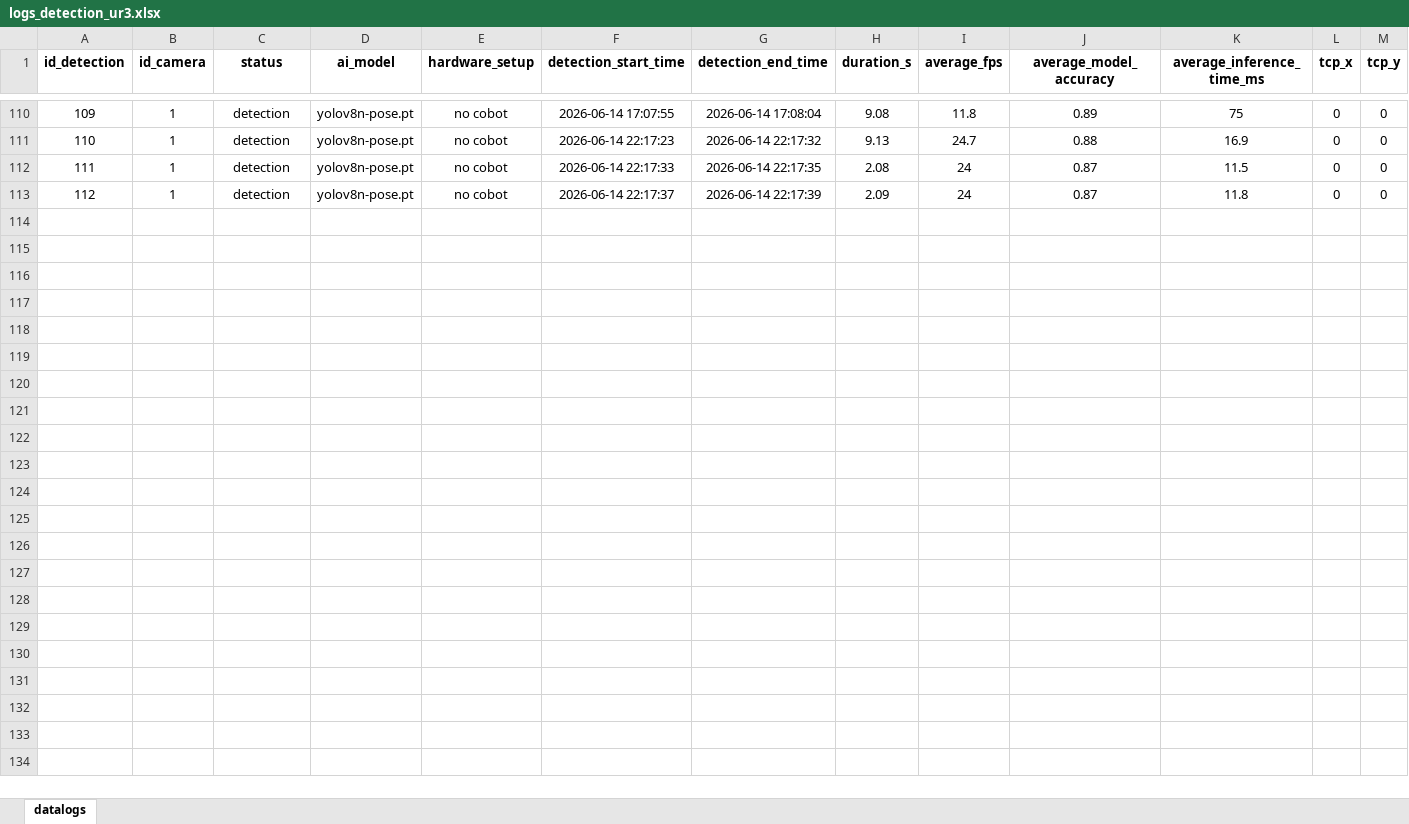
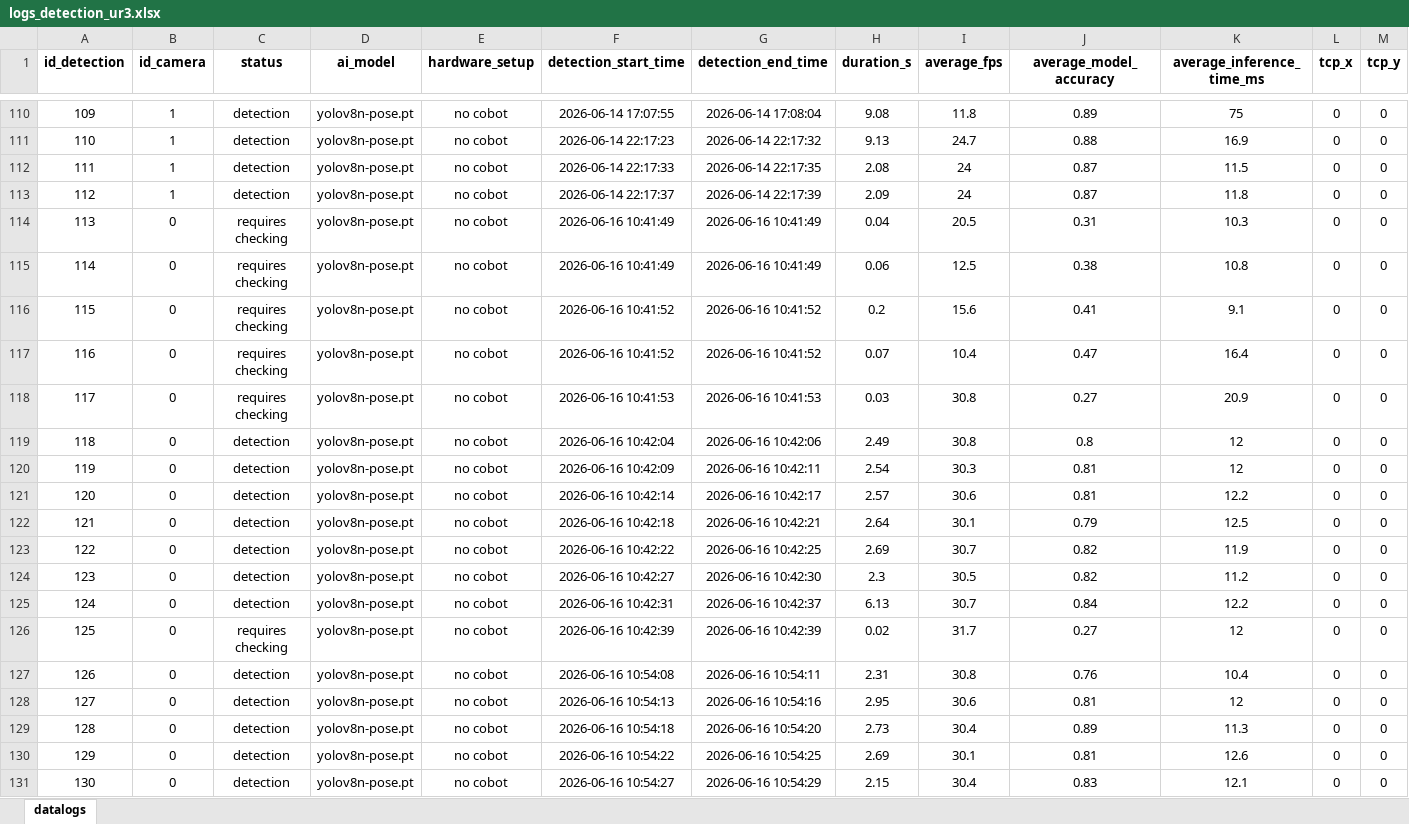
Before and after one commit to Jaqb77/ur3-human-detection-yolo8, an Excel workbook: db/logs_detection_ur3.xlsx, sheet datalogs, drawn as a sheet; only a part is shown, gaps mark what is left out; values as stored, in another font and other column widths than the file's, no borders; rows hold the shown columns only; the diff covers the shown part only; the diff names each change by its address in the sheet, - before the commit and + after, or states it on an @@ line.

Commit message:
Added logger to mySQL to transfer data of detections in real time data exchange

```diff
--- a/db/logs_detection_ur3.xlsx (sheet datalogs)
+++ b/db/logs_detection_ur3.xlsx (sheet datalogs)
+row 114: 113 | 0 | requires checking | yolov8n-pose.pt | no cobot | 2026-06-16 10:41:49 | 2026-06-16 10:41:49 | 0.04 | 20.5 | 0.31 | 10.3 | 0 | 0
+row 115: 114 | 0 | requires checking | yolov8n-pose.pt | no cobot | 2026-06-16 10:41:49 | 2026-06-16 10:41:49 | 0.06 | 12.5 | 0.38 | 10.8 | 0 | 0
+row 116: 115 | 0 | requires checking | yolov8n-pose.pt | no cobot | 2026-06-16 10:41:52 | 2026-06-16 10:41:52 | 0.2 | 15.6 | 0.41 | 9.1 | 0 | 0
+row 117: 116 | 0 | requires checking | yolov8n-pose.pt | no cobot | 2026-06-16 10:41:52 | 2026-06-16 10:41:52 | 0.07 | 10.4 | 0.47 | 16.4 | 0 | 0
+row 118: 117 | 0 | requires checking | yolov8n-pose.pt | no cobot | 2026-06-16 10:41:53 | 2026-06-16 10:41:53 | 0.03 | 30.8 | 0.27 | 20.9 | 0 | 0
+row 119: 118 | 0 | detection | yolov8n-pose.pt | no cobot | 2026-06-16 10:42:04 | 2026-06-16 10:42:06 | 2.49 | 30.8 | 0.8 | 12 | 0 | 0
+row 120: 119 | 0 | detection | yolov8n-pose.pt | no cobot | 2026-06-16 10:42:09 | 2026-06-16 10:42:11 | 2.54 | 30.3 | 0.81 | 12 | 0 | 0
+row 121: 120 | 0 | detection | yolov8n-pose.pt | no cobot | 2026-06-16 10:42:14 | 2026-06-16 10:42:17 | 2.57 | 30.6 | 0.81 | 12.2 | 0 | 0
+row 122: 121 | 0 | detection | yolov8n-pose.pt | no cobot | 2026-06-16 10:42:18 | 2026-06-16 10:42:21 | 2.64 | 30.1 | 0.79 | 12.5 | 0 | 0
+row 123: 122 | 0 | detection | yolov8n-pose.pt | no cobot | 2026-06-16 10:42:22 | 2026-06-16 10:42:25 | 2.69 | 30.7 | 0.82 | 11.9 | 0 | 0
+row 124: 123 | 0 | detection | yolov8n-pose.pt | no cobot | 2026-06-16 10:42:27 | 2026-06-16 10:42:30 | 2.3 | 30.5 | 0.82 | 11.2 | 0 | 0
+row 125: 124 | 0 | detection | yolov8n-pose.pt | no cobot | 2026-06-16 10:42:31 | 2026-06-16 10:42:37 | 6.13 | 30.7 | 0.84 | 12.2 | 0 | 0
+row 126: 125 | 0 | requires checking | yolov8n-pose.pt | no cobot | 2026-06-16 10:42:39 | 2026-06-16 10:42:39 | 0.02 | 31.7 | 0.27 | 12 | 0 | 0
+row 127: 126 | 0 | detection | yolov8n-pose.pt | no cobot | 2026-06-16 10:54:08 | 2026-06-16 10:54:11 | 2.31 | 30.8 | 0.76 | 10.4 | 0 | 0
+row 128: 127 | 0 | detection | yolov8n-pose.pt | no cobot | 2026-06-16 10:54:13 | 2026-06-16 10:54:16 | 2.95 | 30.6 | 0.81 | 12 | 0 | 0
+row 129: 128 | 0 | detection | yolov8n-pose.pt | no cobot | 2026-06-16 10:54:18 | 2026-06-16 10:54:20 | 2.73 | 30.4 | 0.89 | 11.3 | 0 | 0
+row 130: 129 | 0 | detection | yolov8n-pose.pt | no cobot | 2026-06-16 10:54:22 | 2026-06-16 10:54:25 | 2.69 | 30.1 | 0.81 | 12.6 | 0 | 0
+row 131: 130 | 0 | detection | yolov8n-pose.pt | no cobot | 2026-06-16 10:54:27 | 2026-06-16 10:54:29 | 2.15 | 30.4 | 0.83 | 12.1 | 0 | 0
```
Also changed, not shown: 16 added rows elsewhere in this sheet, 4 other files.
